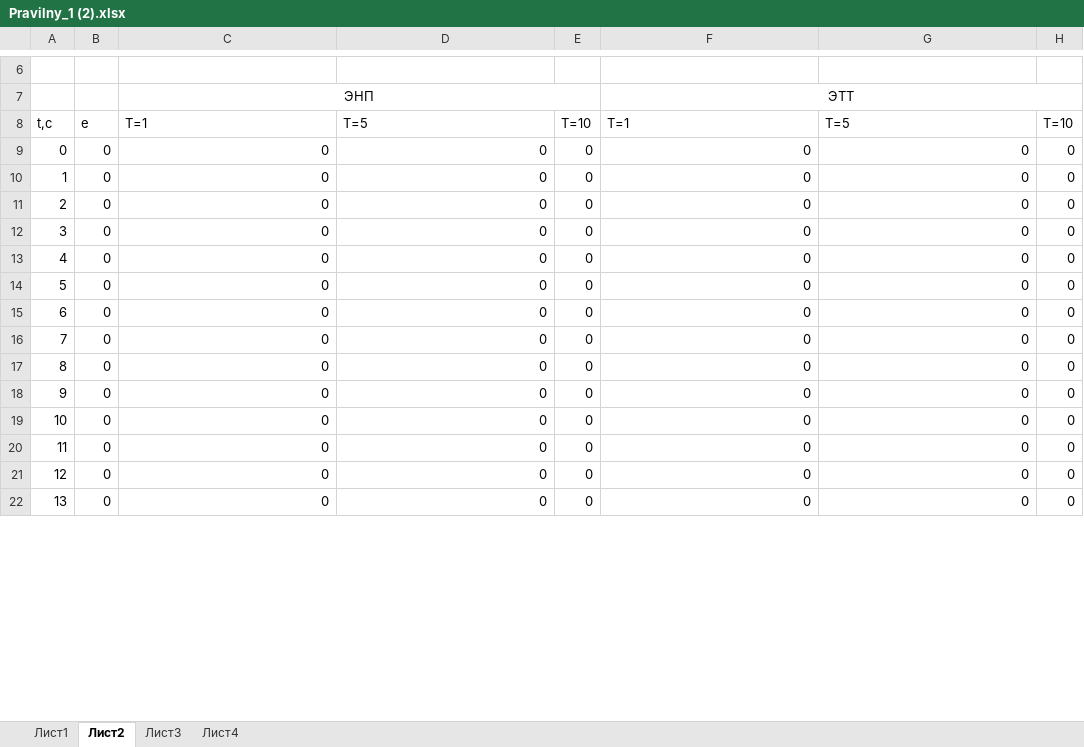
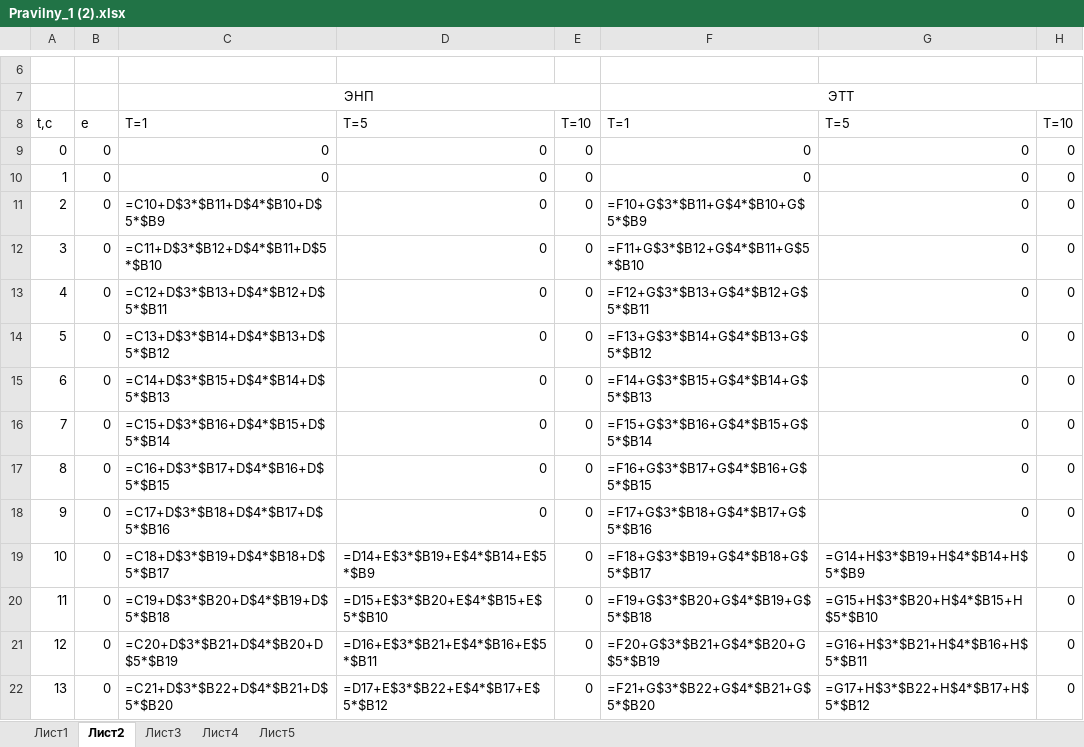
Before and after one commit to ktasked/CSU, an Excel workbook: Pravilny_1 (2).xlsx, sheet Лист2, drawn as a sheet; only a part is shown, gaps mark what is left out; values as stored, in another font and other column widths than the file's, no borders; formulas without a stored value are shown as written; charts and pictures not drawn; the diff covers the shown part only; the diff names each change by its address in the sheet, - before the commit and + after, or states it on an @@ line.

```diff
--- a/Pravilny_1 (2).xlsx (sheet Лист2)
+++ b/Pravilny_1 (2).xlsx (sheet Лист2)
+sheet tab: Лист5
-C11: 0
+C11: =C10+D$3*$B11+D$4*$B10+D$5*$B9
-F11: 0
+F11: =F10+G$3*$B11+G$4*$B10+G$5*$B9
-C12: 0
+C12: =C11+D$3*$B12+D$4*$B11+D$5*$B10
-F12: 0
+F12: =F11+G$3*$B12+G$4*$B11+G$5*$B10
-C13: 0
+C13: =C12+D$3*$B13+D$4*$B12+D$5*$B11
-F13: 0
+F13: =F12+G$3*$B13+G$4*$B12+G$5*$B11
-C14: 0
+C14: =C13+D$3*$B14+D$4*$B13+D$5*$B12
-F14: 0
+F14: =F13+G$3*$B14+G$4*$B13+G$5*$B12
-C15: 0
+C15: =C14+D$3*$B15+D$4*$B14+D$5*$B13
-F15: 0
+F15: =F14+G$3*$B15+G$4*$B14+G$5*$B13
-C16: 0
+C16: =C15+D$3*$B16+D$4*$B15+D$5*$B14
-F16: 0
+F16: =F15+G$3*$B16+G$4*$B15+G$5*$B14
-C17: 0
+C17: =C16+D$3*$B17+D$4*$B16+D$5*$B15
-F17: 0
+F17: =F16+G$3*$B17+G$4*$B16+G$5*$B15
-C18: 0
+C18: =C17+D$3*$B18+D$4*$B17+D$5*$B16
-F18: 0
+F18: =F17+G$3*$B18+G$4*$B17+G$5*$B16
-C19: 0
+C19: =C18+D$3*$B19+D$4*$B18+D$5*$B17
-D19: 0
+D19: =D14+E$3*$B19+E$4*$B14+E$5*$B9
-F19: 0
+F19: =F18+G$3*$B19+G$4*$B18+G$5*$B17
-G19: 0
+G19: =G14+H$3*$B19+H$4*$B14+H$5*$B9
-C20: 0
+C20: =C19+D$3*$B20+D$4*$B19+D$5*$B18
-D20: 0
+D20: =D15+E$3*$B20+E$4*$B15+E$5*$B10
-F20: 0
+F20: =F19+G$3*$B20+G$4*$B19+G$5*$B18
-G20: 0
+G20: =G15+H$3*$B20+H$4*$B15+H$5*$B10
-C21: 0
+C21: =C20+D$3*$B21+D$4*$B20+D$5*$B19
-D21: 0
+D21: =D16+E$3*$B21+E$4*$B16+E$5*$B11
-F21: 0
+F21: =F20+G$3*$B21+G$4*$B20+G$5*$B19
-G21: 0
+G21: =G16+H$3*$B21+H$4*$B16+H$5*$B11
-C22: 0
+C22: =C21+D$3*$B22+D$4*$B21+D$5*$B20
-D22: 0
+D22: =D17+E$3*$B22+E$4*$B17+E$5*$B12
-F22: 0
+F22: =F21+G$3*$B22+G$4*$B21+G$5*$B20
-G22: 0
+G22: =G17+H$3*$B22+H$4*$B17+H$5*$B12
```
Also changed, not shown: 1 added row, 1 removed row, 1488 edited cells and cell formats elsewhere in this sheet, sheet Лист4, sheet Лист3, sheet Лист1, charts or pictures, 1 other file.
